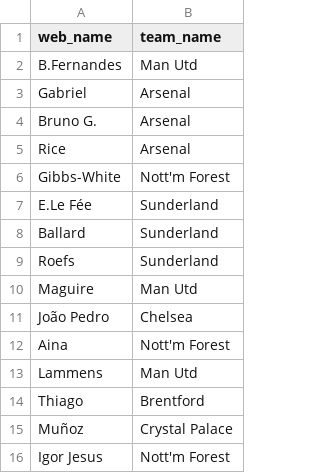
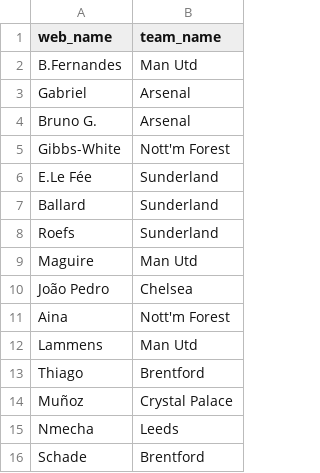
Before and after one commit to vinilop1114/gameweek-lab, a CSV file: my_team.csv, drawn as a sheet.

```diff
--- a/my_team.csv
+++ b/my_team.csv
@@ -4,3 +4,2 @@ Gabriel,Arsenal
 Bruno G.,Arsenal
-Rice,Arsenal
 Gibbs-White,Nott'm Forest
@@ -15,2 +14,3 @@ Thiago,Brentford
 Muñoz,Crystal Palace
-Igor Jesus,Nott'm Forest
+Nmecha,Leeds
+Schade,Brentford
```
Also changed, not shown: data/processed/squad_recommendations.csv, data/processed/squad_trajectory_preview.csv, 6 other files.
